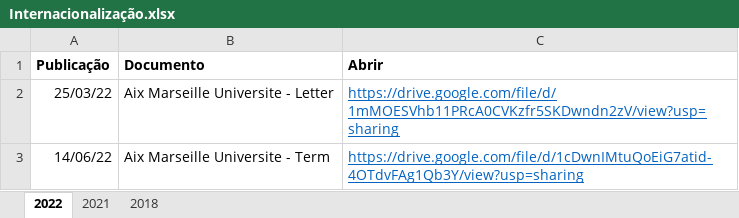
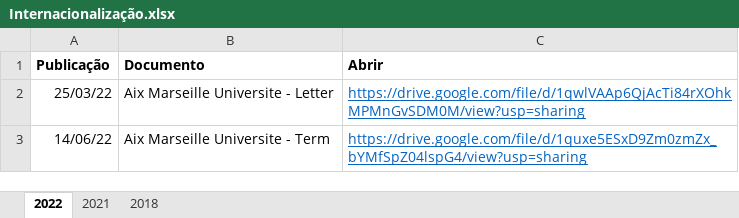
Before and after one commit to ppgcr-unisuam/observatoriocr, an Excel workbook: PPG/Internacionalização.xlsx, sheet 2022, drawn as a sheet; values as stored, in another font and other column widths than the file's, no borders; the diff names each change by its address in the sheet, - before the commit and + after, or states it on an @@ line.

```diff
--- a/PPG/Internacionalização.xlsx (sheet 2022)
+++ b/PPG/Internacionalização.xlsx (sheet 2022)
-C2 (Abrir): https://drive.google.com/file/d/1mMOESVhb11PRcA0CVKzfr5SKDwndn2zV/view?usp=sharing
+C2 (Abrir): https://drive.google.com/file/d/1qwlVAAp6QjAcTi84rXOhkMPMnGvSDM0M/view?usp=sharing
-C3 (Abrir): https://drive.google.com/file/d/1cDwnIMtuQoEiG7atid-4OTdvFAg1Qb3Y/view?usp=sharing
+C3 (Abrir): https://drive.google.com/file/d/1quxe5ESxD9Zm0zmZx_bYMfSpZ04lspG4/view?usp=sharing
```
Also changed, not shown: sheet 2018, sheet 2021, PPG/Calendários.xlsx, docs/PPG/Bibliografia.xlsx, 16 other files.
